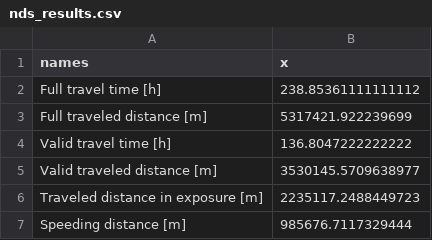
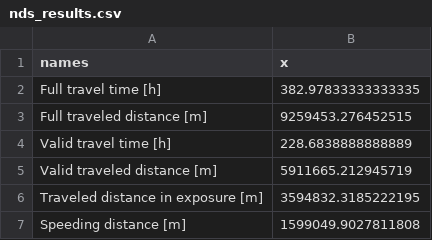
Before and after one commit to pabsantos/be_speeding, a CSV file: output/01/nds_results.csv, drawn as a sheet.

```diff
--- a/output/01/nds_results.csv
+++ b/output/01/nds_results.csv
@@ -1,7 +1,7 @@
 names,x
-Full travel time [h],238.85361111111112
-Full traveled distance [m],5317421.922239699
-Valid travel time [h],136.8047222222222
-Valid traveled distance [m],3530145.5709638977
-Traveled distance in exposure [m],2235117.2488449723
-Speeding distance [m],985676.7117329444
+Full travel time [h],382.97833333333335
+Full traveled distance [m],9259453.276452515
+Valid travel time [h],228.6838888888889
+Valid traveled distance [m],5911665.212945719
+Traveled distance in exposure [m],3594832.3185222195
+Speeding distance [m],1599049.9027811808
```
Also changed, not shown: output/04/mmc_results.csv, output/04/taz_global_summary.csv, 43 other files.
